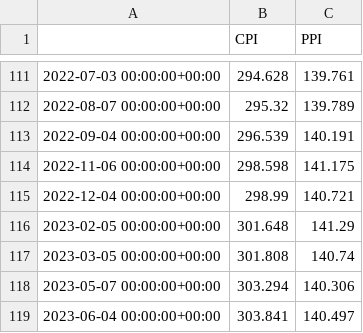
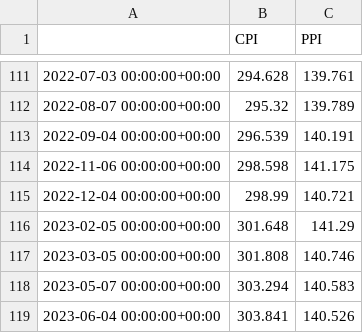
Before and after one commit to JoanOliverPerez96/Economic_Market_Forecasting, a CSV file: Economic_Market_Forecasting/EMF_webapp/src/data/processed/indicators/inflation.csv, drawn as a sheet; only a part is shown, gaps mark what is left out.

```diff
--- a/Economic_Market_Forecasting/EMF_webapp/src/data/processed/indicators/inflation.csv
+++ b/Economic_Market_Forecasting/EMF_webapp/src/data/processed/indicators/inflation.csv
@@ -116,4 +116,4 @@
 2023-02-05 00:00:00+00:00,301.648,141.29
-2023-03-05 00:00:00+00:00,301.808,140.74
-2023-05-07 00:00:00+00:00,303.294,140.306
-2023-06-04 00:00:00+00:00,303.841,140.497
+2023-03-05 00:00:00+00:00,301.808,140.746
+2023-05-07 00:00:00+00:00,303.294,140.583
+2023-06-04 00:00:00+00:00,303.841,140.526
```
Also changed, not shown: Economic_Market_Forecasting/EMF_webapp/src/config/Market_Data_Config.csv, Economic_Market_Forecasting/EMF_webapp/src/data/processed/indicators/irate_yld.csv, 31 other files.
